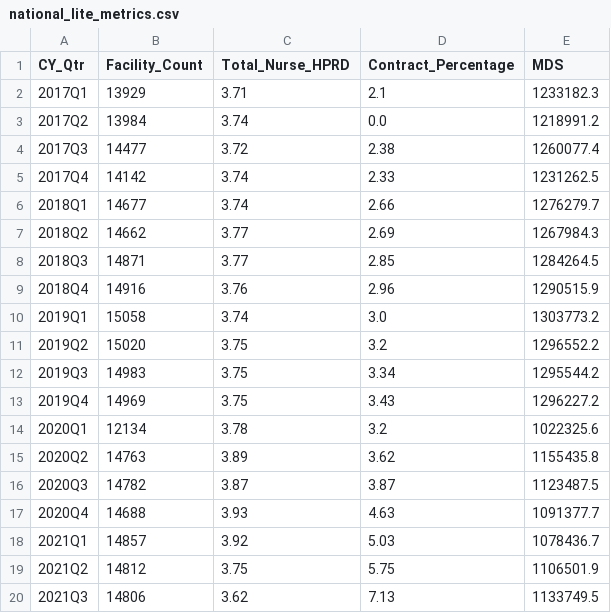
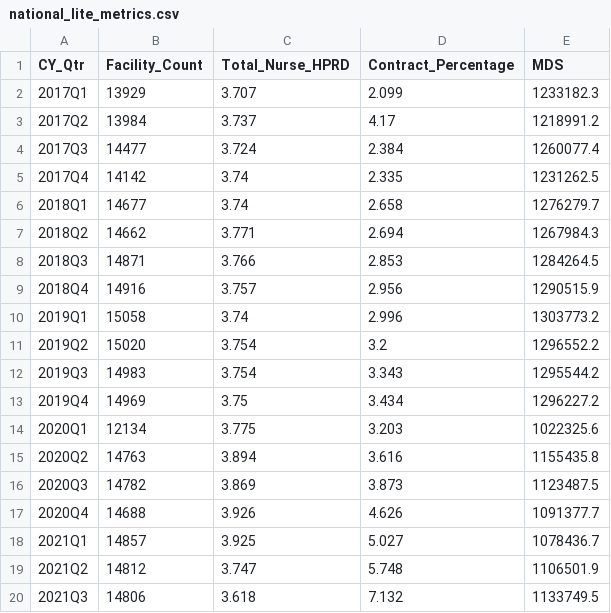
Before and after one commit to EricGoldwein/pbjbeta, a CSV file: national_lite_metrics.csv, drawn as a sheet; only a part is shown; the diff covers the shown part only.

```diff
--- a/national_lite_metrics.csv
+++ b/national_lite_metrics.csv
@@ -1,20 +1,20 @@
 CY_Qtr,Facility_Count,Total_Nurse_HPRD,Contract_Percentage,MDS
-2017Q1,13929,3.71,2.1,1233182.3
-2017Q2,13984,3.74,0.0,1218991.2
-2017Q3,14477,3.72,2.38,1260077.4
-2017Q4,14142,3.74,2.33,1231262.5
-2018Q1,14677,3.74,2.66,1276279.7
-2018Q2,14662,3.77,2.69,1267984.3
-2018Q3,14871,3.77,2.85,1284264.5
-2018Q4,14916,3.76,2.96,1290515.9
-2019Q1,15058,3.74,3.0,1303773.2
-2019Q2,15020,3.75,3.2,1296552.2
-2019Q3,14983,3.75,3.34,1295544.2
-2019Q4,14969,3.75,3.43,1296227.2
-2020Q1,12134,3.78,3.2,1022325.6
-2020Q2,14763,3.89,3.62,1155435.8
-2020Q3,14782,3.87,3.87,1123487.5
-2020Q4,14688,3.93,4.63,1091377.7
-2021Q1,14857,3.92,5.03,1078436.7
-2021Q2,14812,3.75,5.75,1106501.9
-2021Q3,14806,3.62,7.13,1133749.5
+2017Q1,13929,3.707,2.099,1233182.3
+2017Q2,13984,3.737,4.17,1218991.2
+2017Q3,14477,3.724,2.384,1260077.4
+2017Q4,14142,3.74,2.335,1231262.5
+2018Q1,14677,3.74,2.658,1276279.7
+2018Q2,14662,3.771,2.694,1267984.3
+2018Q3,14871,3.766,2.853,1284264.5
+2018Q4,14916,3.757,2.956,1290515.9
+2019Q1,15058,3.74,2.996,1303773.2
+2019Q2,15020,3.754,3.2,1296552.2
+2019Q3,14983,3.754,3.343,1295544.2
+2019Q4,14969,3.75,3.434,1296227.2
+2020Q1,12134,3.775,3.203,1022325.6
+2020Q2,14763,3.894,3.616,1155435.8
+2020Q3,14782,3.869,3.873,1123487.5
+2020Q4,14688,3.926,4.626,1091377.7
+2021Q1,14857,3.925,5.027,1078436.7
+2021Q2,14812,3.747,5.748,1106501.9
+2021Q3,14806,3.618,7.132,1133749.5
```
Also changed, not shown: 24 edited cells elsewhere in this file, state_lite_metrics.csv, 1 other file.
